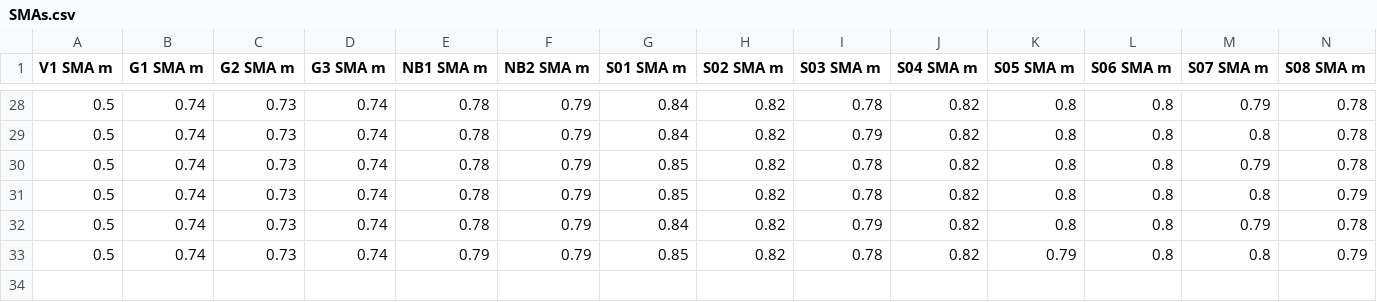
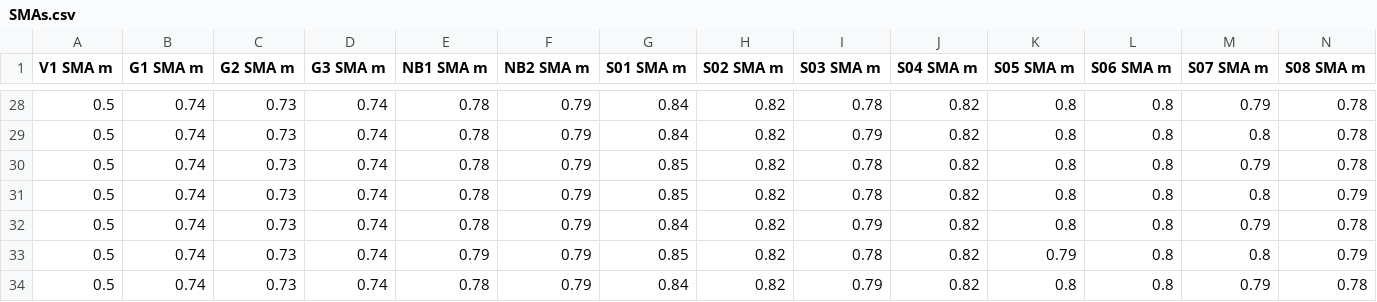
Before and after one commit to rdallagnolo/nav-stats, a CSV file: final/SMAs.csv, drawn as a sheet; only a part is shown, gaps mark what is left out; rows hold the shown columns only; the diff names each change by its address in the sheet, - before the commit and + after, or states it on an @@ line.

```diff
--- a/final/SMAs.csv
+++ b/final/SMAs.csv
+row 34: 0.5 | 0.74 | 0.73 | 0.74 | 0.78 | 0.79 | 0.84 | 0.82 | 0.79 | 0.82 | 0.8 | 0.8 | 0.79 | 0.78
```
Also changed, not shown: final/Gun Depths.csv, final/Inline Offsets.csv, 14 other files.
